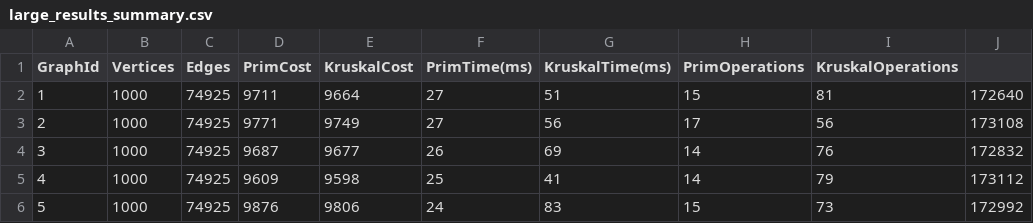
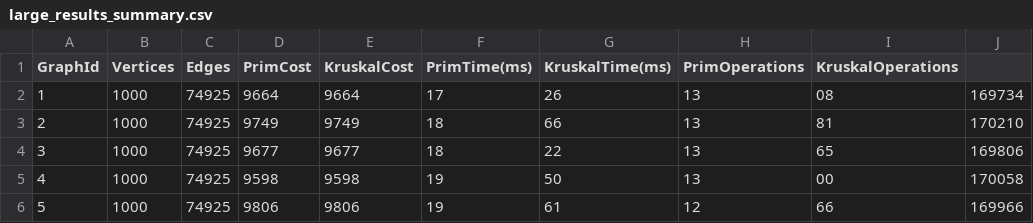
Before and after one commit to Yeras1kAITU/daa_assignment3, a CSV file: results/large_results_summary.csv, drawn as a sheet; only a part is shown; the diff covers the shown part only; the diff names each change by its address in the sheet, - before the commit and + after, or states it on an @@ line.

```diff
--- a/results/large_results_summary.csv
+++ b/results/large_results_summary.csv
-D2 (PrimCost): 9711
+D2 (PrimCost): 9664
-F2 (PrimTime(ms)): 27
+F2 (PrimTime(ms)): 17
-G2 (KruskalTime(ms)): 51
+G2 (KruskalTime(ms)): 26
-H2 (PrimOperations): 15
+H2 (PrimOperations): 13
-I2 (KruskalOperations): 81
+I2 (KruskalOperations): 08
-J2: 172640
+J2: 169734
-D3 (PrimCost): 9771
+D3 (PrimCost): 9749
-F3 (PrimTime(ms)): 27
+F3 (PrimTime(ms)): 18
-G3 (KruskalTime(ms)): 56
+G3 (KruskalTime(ms)): 66
-H3 (PrimOperations): 17
+H3 (PrimOperations): 13
-I3 (KruskalOperations): 56
+I3 (KruskalOperations): 81
-J3: 173108
+J3: 170210
-D4 (PrimCost): 9687
+D4 (PrimCost): 9677
-F4 (PrimTime(ms)): 26
+F4 (PrimTime(ms)): 18
-G4 (KruskalTime(ms)): 69
+G4 (KruskalTime(ms)): 22
-H4:H5 (PrimOperations): 14
+H4:H5 (PrimOperations): 13
-I4 (KruskalOperations): 76
+I4 (KruskalOperations): 65
-J4: 172832
+J4: 169806
-D5 (PrimCost): 9609
+D5 (PrimCost): 9598
-F5 (PrimTime(ms)): 25
+F5 (PrimTime(ms)): 19
-G5 (KruskalTime(ms)): 41
+G5 (KruskalTime(ms)): 50
-I5 (KruskalOperations): 79
+I5 (KruskalOperations): 00
-J5: 173112
+J5: 170058
-D6 (PrimCost): 9876
+D6 (PrimCost): 9806
-F6 (PrimTime(ms)): 24
+F6 (PrimTime(ms)): 19
-G6 (KruskalTime(ms)): 83
+G6 (KruskalTime(ms)): 61
-H6 (PrimOperations): 15
+H6 (PrimOperations): 12
-I6 (KruskalOperations): 73
+I6 (KruskalOperations): 66
-J6: 172992
+J6: 169966
```
Also changed, not shown: 30 edited cells elsewhere in this file, results/extra_large_results_summary.csv, results/medium_results_summary.csv, 9 other files.
